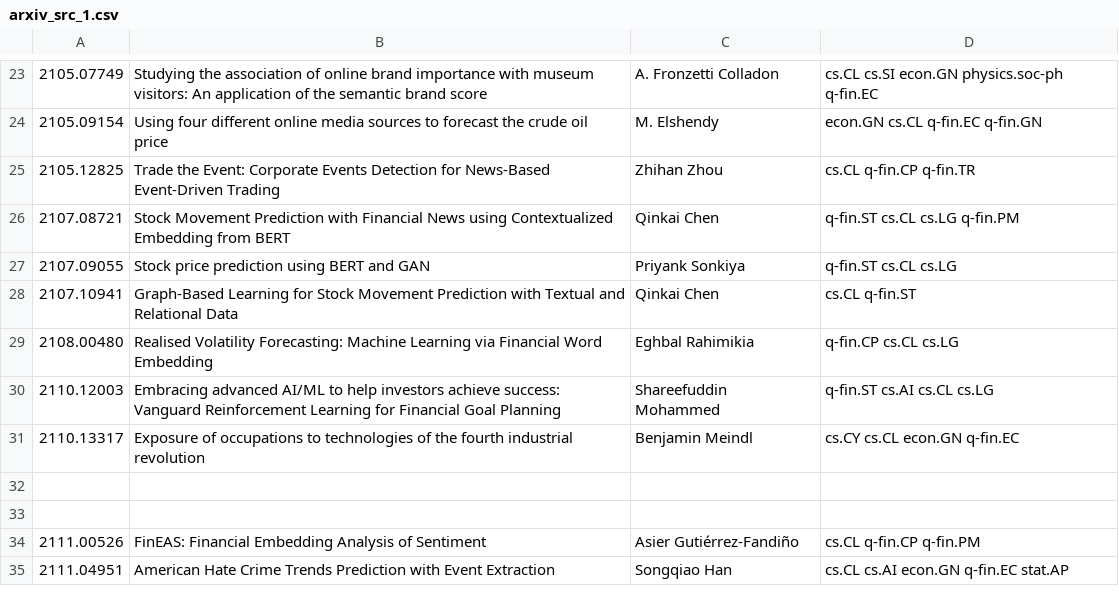
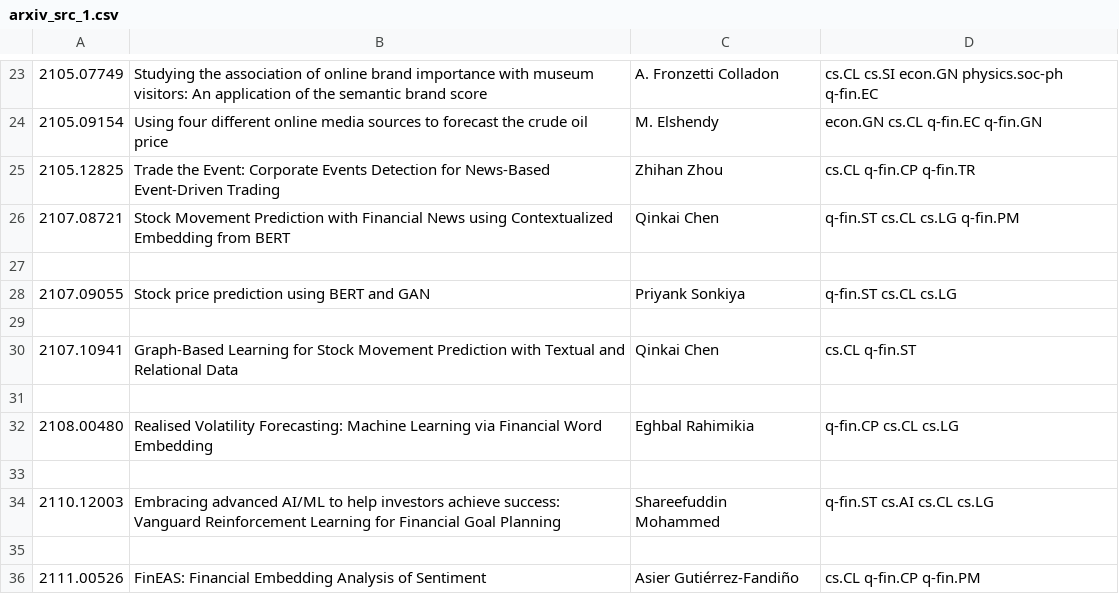
Before and after one commit to SmartestKen/open, a CSV file: paper/arxiv_src_1.csv, drawn as a sheet; only a part is shown, gaps mark what is left out; the shorter side is filled out with more unchanged rows; removed rows and columns are numbered as before the commit, all else as after; the diff names each change by its address in the sheet, - before the commit and + after, or states it on an @@ line.

Commit message:
laptop2

```diff
--- a/paper/arxiv_src_1.csv
+++ b/paper/arxiv_src_1.csv
+row 27: (empty)
+row 29: (empty)
+row 31: (empty)
+row 33: (empty)
-row 31: 2110.13317 | Exposure of occupations to technologies of the fourth industrial revolution | Benjamin Meindl | cs.CY cs.CL econ.GN q-fin.EC
-row 32: (empty)
```
